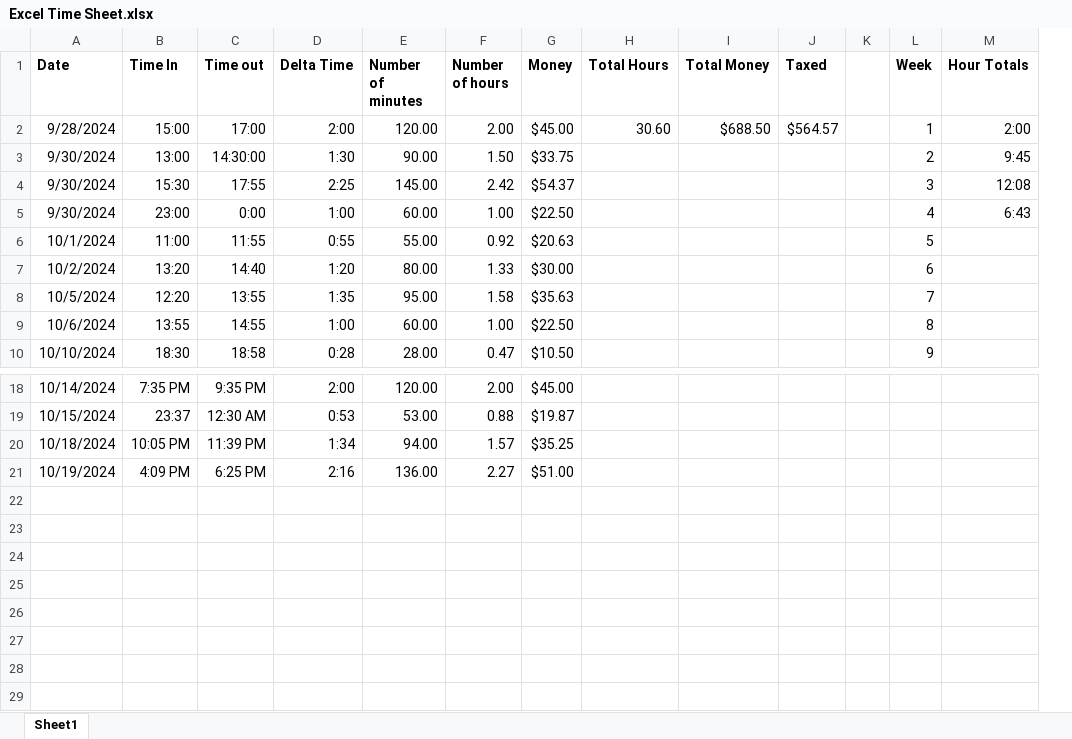
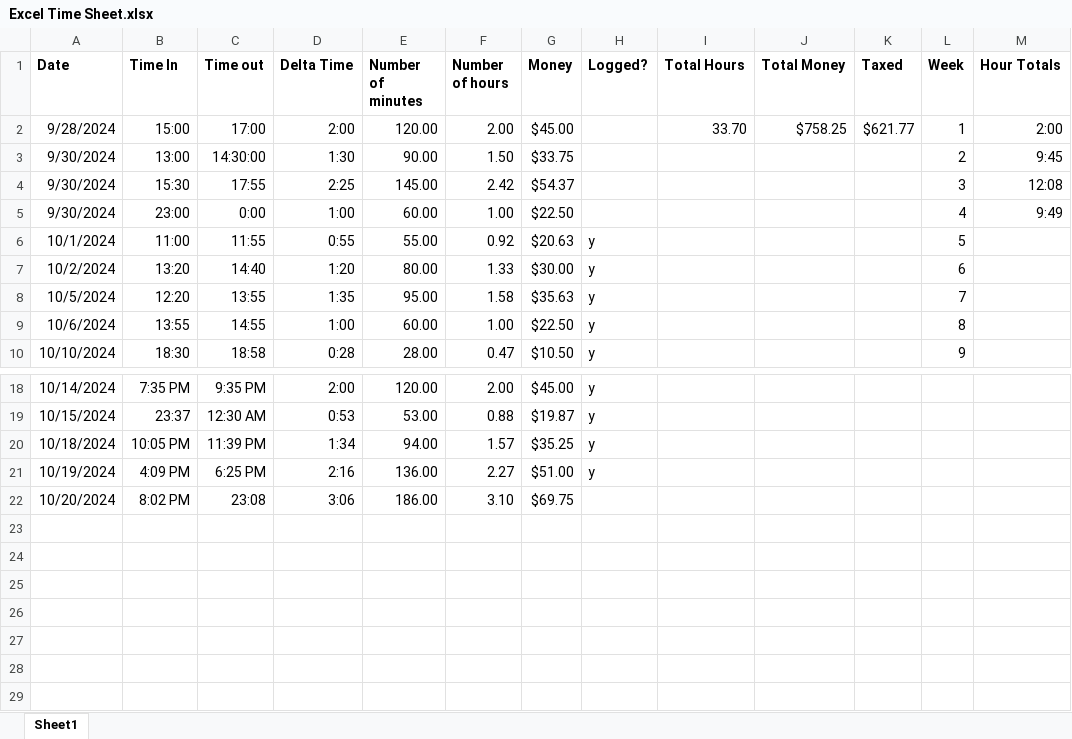
Before and after one commit to andrewpatcarr/CV_OrigamiRobot_Fall2024, an Excel workbook: Excel Time Sheet.xlsx, sheet Sheet1, drawn as a sheet; only a part is shown, gaps mark what is left out; values as stored, in another font and other column widths than the file's, no borders; removed rows and columns are numbered as before the commit, all else as after; rows hold the shown columns only; the diff names each change by its address in the sheet, - before the commit and + after, or states it on an @@ line.

```diff
--- a/Excel Time Sheet.xlsx (sheet Sheet1)
+++ b/Excel Time Sheet.xlsx (sheet Sheet1)
+column H (Logged?), rows 6-10: all y; rows 18-21: all y
-column K, empty
-I2 (Total Hours): 30.60
+I2 (Total Hours): 33.70
-J2 (Total Money): $688.50
+J2 (Total Money): $758.25
-K2 (Taxed): $564.57
+K2 (Taxed): $621.77
-M5 (Hour Totals): 6:43
+M5 (Hour Totals): 9:49
-row 22: (empty)
+row 22: 10/20/2024 | 8:02 PM | 23:08 | 3:06 | 186.00 | 3.10 | $69.75
```
Also changed, not shown: 7 other files.
